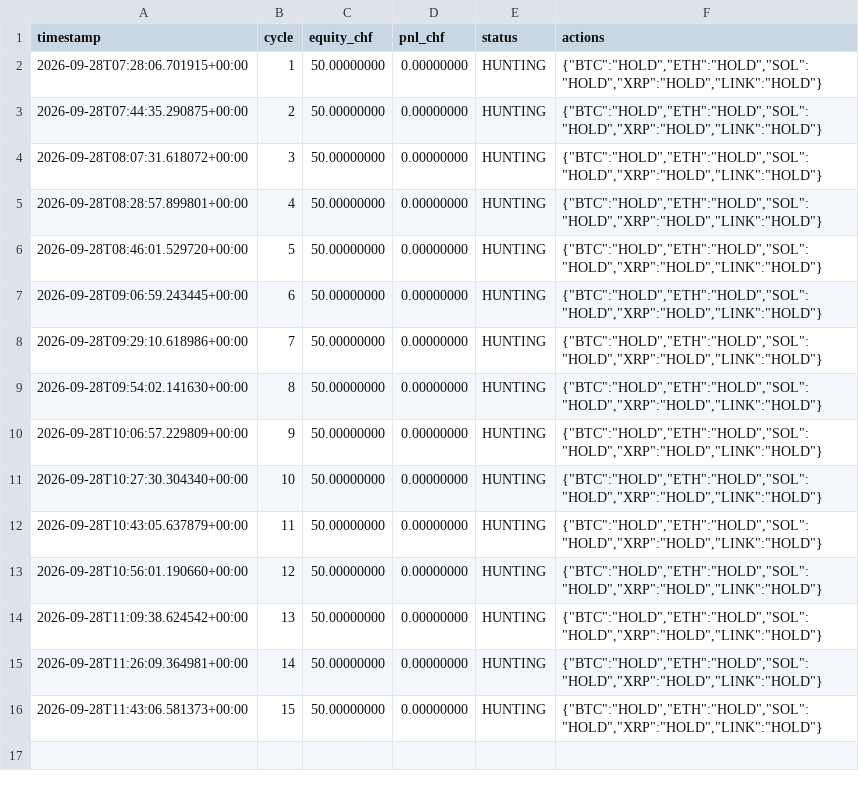
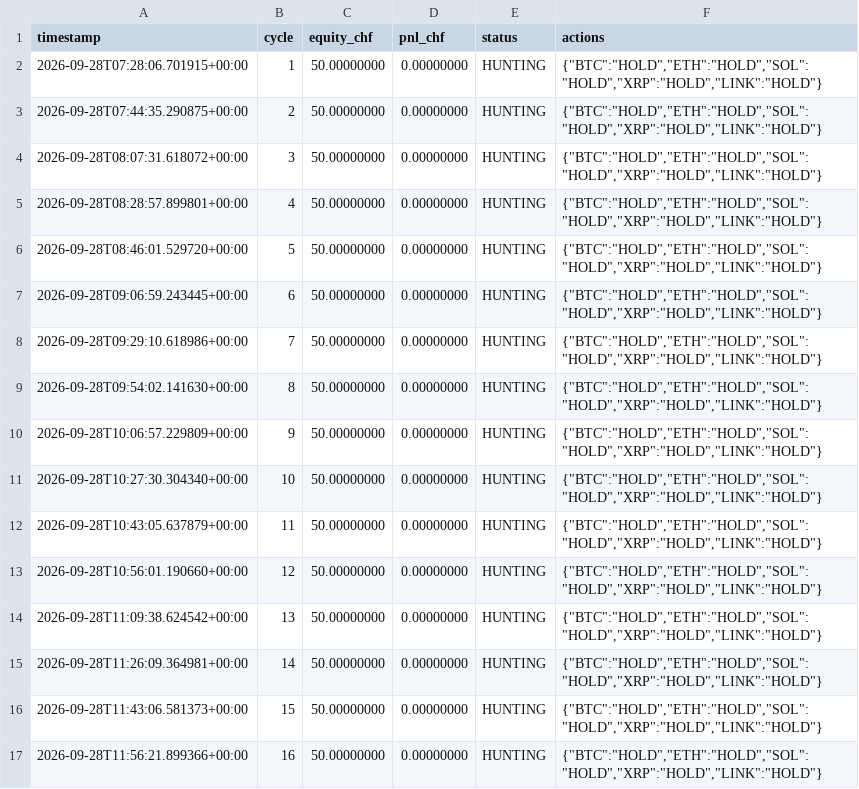
Before and after one commit to quitopiso-sys/agent001-test, a CSV file: cycles002.csv, drawn as a sheet.

Commit message:
AGENT-002 cycle 2026-09-28 11:56 UTC

```diff
--- a/cycles002.csv
+++ b/cycles002.csv
@@ -16 +16,2 @@ timestamp,cycle,equity_chf,pnl_chf,status,actions
 2026-09-28T11:43:06.581373+00:00,15,50.00000000,0.00000000,HUNTING,"{""BTC"":""HOLD"",""ETH"":""HOLD"",""SOL"":""HOLD"",""XRP"":""HOLD"",""LINK"":""HOLD""}"
+2026-09-28T11:56:21.899366+00:00,16,50.00000000,0.00000000,HUNTING,"{""BTC"":""HOLD"",""ETH"":""HOLD"",""SOL"":""HOLD"",""XRP"":""HOLD"",""LINK"":""HOLD""}"
```
Also changed, not shown: 4 other files.
